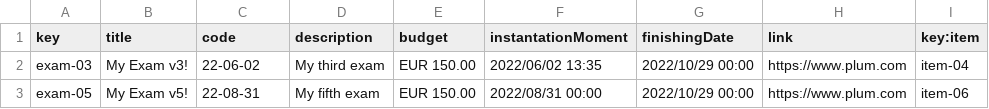
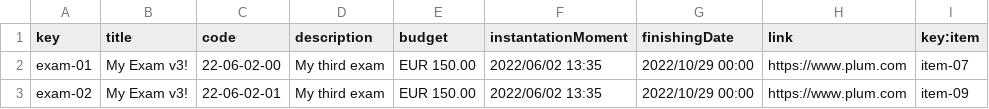
Before and after one commit to juacasalb/Acme-Recipes, a CSV file: src/main/webapp/WEB-INF/resources/sample-data/pimpam.csv, drawn as a sheet.

```diff
--- a/src/main/webapp/WEB-INF/resources/sample-data/pimpam.csv
+++ b/src/main/webapp/WEB-INF/resources/sample-data/pimpam.csv
@@ -1,3 +1,3 @@
 key,title,code,description,budget,instantationMoment,finishingDate,link,key:item
-exam-03,My Exam v3!,22-06-02,My third exam,EUR 150.00,"2022/06/02 13:35","2022/10/29 00:00",https://www.plum.com,item-04
-exam-05,My Exam v5!,22-08-31,My fifth exam,EUR 150.00,"2022/08/31 00:00","2022/10/29 00:00",https://www.plum.com,item-06
+exam-01,My Exam v3!,22-06-02-00,My third exam,EUR 150.00,"2022/06/02 13:35","2022/10/29 00:00",https://www.plum.com,item-07
+exam-02,My Exam v3!,22-06-02-01,My third exam,EUR 150.00,"2022/06/02 13:35","2022/10/29 00:00",https://www.plum.com,item-09
```
Also changed, not shown: src/main/webapp/WEB-INF/resources/sample-data/item.csv, 5 other files.
